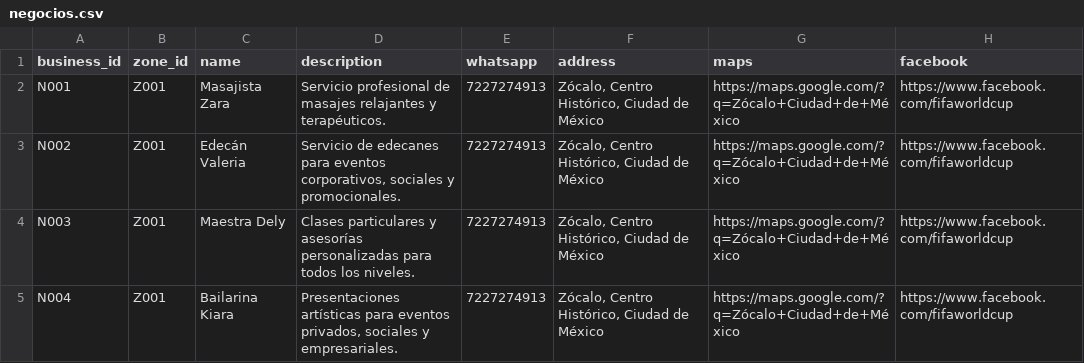
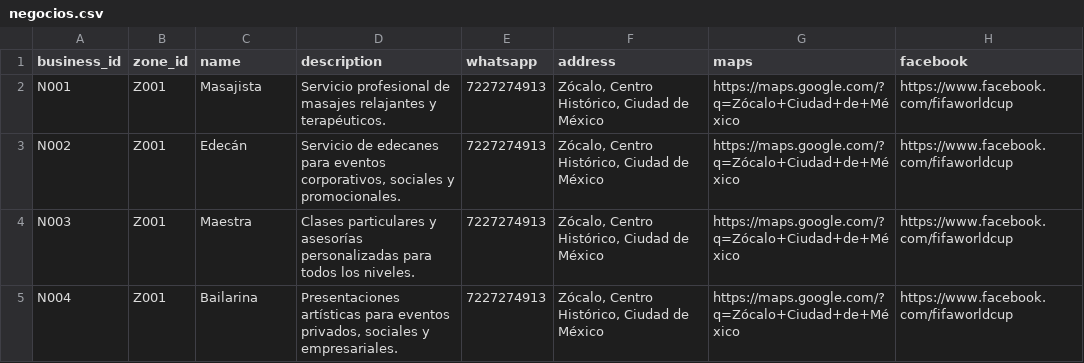
Before and after one commit to evaaudiosomatico-dot/Zona1Bases, a CSV file: negocios.csv, drawn as a sheet; only a part is shown; the diff names each change by its address in the sheet, - before the commit and + after, or states it on an @@ line.

Commit message:
Update negocios.csv

```diff
--- a/negocios.csv
+++ b/negocios.csv
-C2 (name): Masajista Zara
+C2 (name): Masajista
-C3 (name): Edecán Valeria
+C3 (name): Edecán
-C4 (name): Maestra Dely
+C4 (name): Maestra
-C5 (name): Bailarina Kiara
+C5 (name): Bailarina
```
